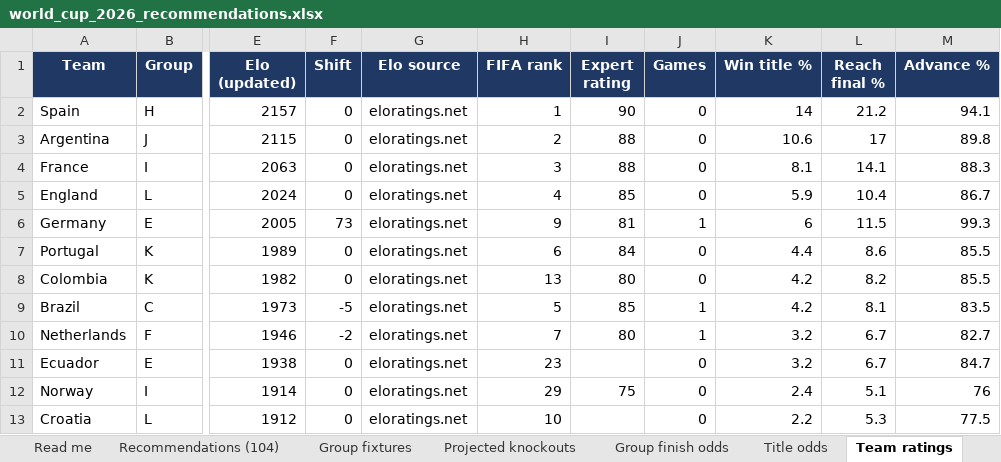
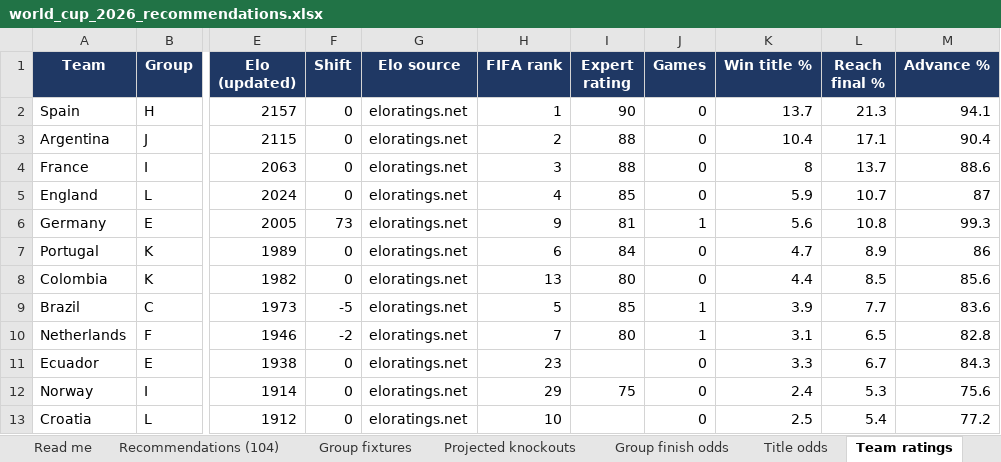
Before and after one commit to alvaro0126/worldcup-2026-predictions, an Excel workbook: outputs/world_cup_2026_recommendations.xlsx, sheet Team ratings, drawn as a sheet; only a part is shown, gaps mark what is left out; values as stored, in another font and other column widths than the file's, no borders; the diff covers the shown part only; the diff names each change by its address in the sheet, - before the commit and + after, or states it on an @@ line.

```diff
--- a/outputs/world_cup_2026_recommendations.xlsx (sheet Team ratings)
+++ b/outputs/world_cup_2026_recommendations.xlsx (sheet Team ratings)
-K2 (Win title %): 14
+K2 (Win title %): 13.7
-L2 (Reach final %): 21.2
+L2 (Reach final %): 21.3
-K3 (Win title %): 10.6
+K3 (Win title %): 10.4
-L3 (Reach final %): 17
+L3 (Reach final %): 17.1
-M3 (Advance %): 89.8
+M3 (Advance %): 90.4
-K4 (Win title %): 8.1
+K4 (Win title %): 8
-L4 (Reach final %): 14.1
+L4 (Reach final %): 13.7
-M4 (Advance %): 88.3
+M4 (Advance %): 88.6
-L5 (Reach final %): 10.4
+L5 (Reach final %): 10.7
-M5 (Advance %): 86.7
+M5 (Advance %): 87
-K6 (Win title %): 6
+K6 (Win title %): 5.6
-L6 (Reach final %): 11.5
+L6 (Reach final %): 10.8
-K7 (Win title %): 4.4
+K7 (Win title %): 4.7
-L7 (Reach final %): 8.6
+L7 (Reach final %): 8.9
-M7 (Advance %): 85.5
+M7 (Advance %): 86
-K8 (Win title %): 4.2
+K8 (Win title %): 4.4
-L8 (Reach final %): 8.2
+L8 (Reach final %): 8.5
-M8 (Advance %): 85.5
+M8 (Advance %): 85.6
-K9 (Win title %): 4.2
+K9 (Win title %): 3.9
-L9 (Reach final %): 8.1
+L9 (Reach final %): 7.7
-M9 (Advance %): 83.5
+M9 (Advance %): 83.6
-K10 (Win title %): 3.2
+K10 (Win title %): 3.1
-L10 (Reach final %): 6.7
+L10 (Reach final %): 6.5
-M10 (Advance %): 82.7
+M10 (Advance %): 82.8
-K11 (Win title %): 3.2
+K11 (Win title %): 3.3
-M11 (Advance %): 84.7
+M11 (Advance %): 84.3
-L12 (Reach final %): 5.1
+L12 (Reach final %): 5.3
-M12 (Advance %): 76
+M12 (Advance %): 75.6
-K13 (Win title %): 2.2
+K13 (Win title %): 2.5
-L13 (Reach final %): 5.3
+L13 (Reach final %): 5.4
-M13 (Advance %): 77.5
+M13 (Advance %): 77.2
```
Also changed, not shown: 74 edited cells elsewhere in this sheet, sheet Title odds, sheet Recommendations (104), sheet Group finish odds, sheet Group fixtures, sheet Projected knockouts, sheet Read me, 8 other files.
